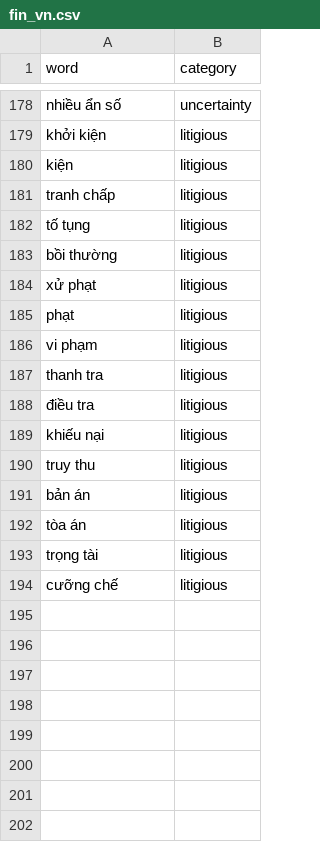
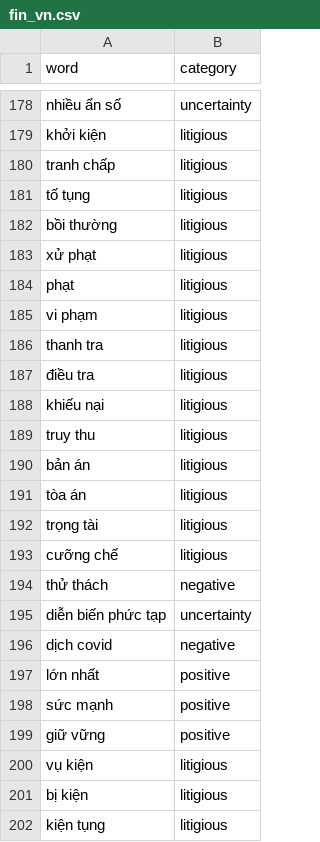
Before and after one commit to thienanpham160806-code/disclosure-tone-car, a CSV file: dict/fin_vn.csv, drawn as a sheet; only a part is shown, gaps mark what is left out; removed rows and columns are numbered as before the commit, all else as after; the diff names each change by its address in the sheet, - before the commit and + after, or states it on an @@ line.

```diff
--- a/dict/fin_vn.csv
+++ b/dict/fin_vn.csv
-row 180: kiện | litigious
+row 194: thử thách | negative
+row 195: diễn biến phức tạp | uncertainty
+row 196: dịch covid | negative
+row 197: lớn nhất | positive
+row 198: sức mạnh | positive
+row 199: giữ vững | positive
+row 200: vụ kiện | litigious
+row 201: bị kiện | litigious
+row 202: kiện tụng | litigious
```
